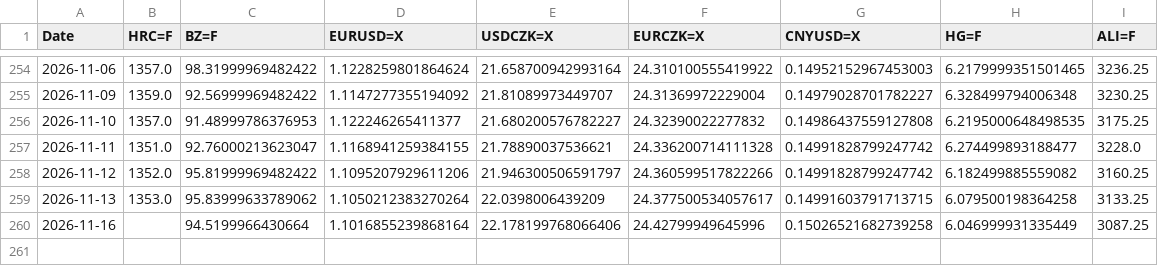
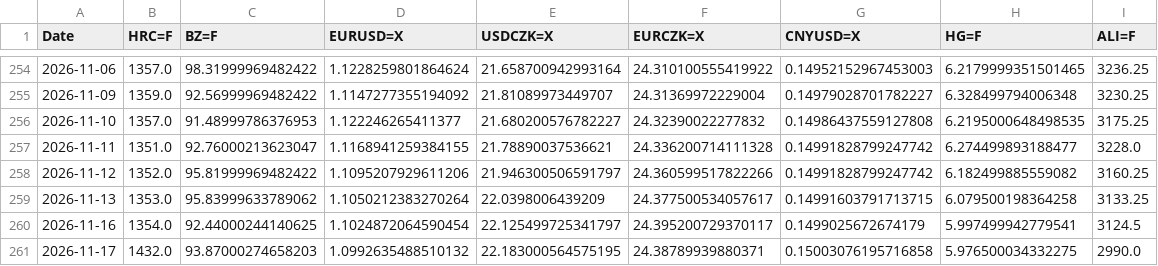
Before and after one commit to Glock17G5/nakupni-dashboard, a CSV file: robot_history.csv, drawn as a sheet; only a part is shown, gaps mark what is left out.

```diff
--- a/robot_history.csv
+++ b/robot_history.csv
@@ -259,2 +259,3 @@ Date,HRC=F,BZ=F,EURUSD=X,USDCZK=X,EURCZK=X,CNYUSD=X,HG=F,ALI=F
 2026-11-13,1353.0,95.83999633789062,1.1050212383270264,22.0398006439209,24.377500534057617,0.14991603791713715,6.079500198364258,3133.25
-2026-11-16,,94.5199966430664,1.1016855239868164,22.178199768066406,24.42799949645996,0.15026521682739258,6.046999931335449,3087.25
+2026-11-16,1354.0,92.44000244140625,1.1024872064590454,22.125499725341797,24.395200729370117,0.1499025672674179,5.997499942779541,3124.5
+2026-11-17,1432.0,93.87000274658203,1.0992635488510132,22.183000564575195,24.38789939880371,0.15003076195716858,5.976500034332275,2990.0
```
Also changed, not shown: ccmn_history.csv, 1 other file.
